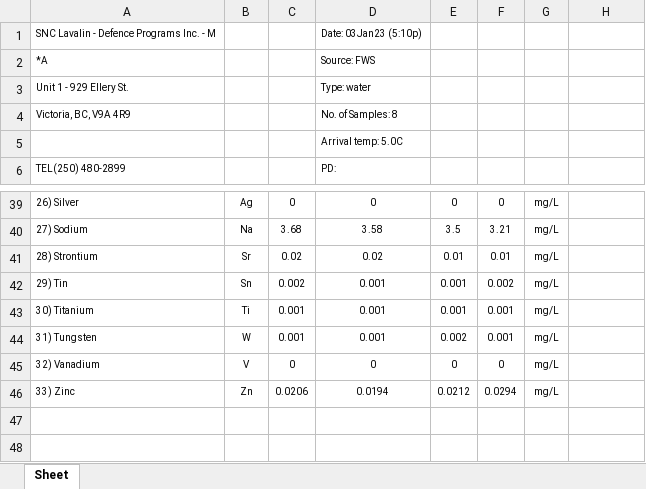
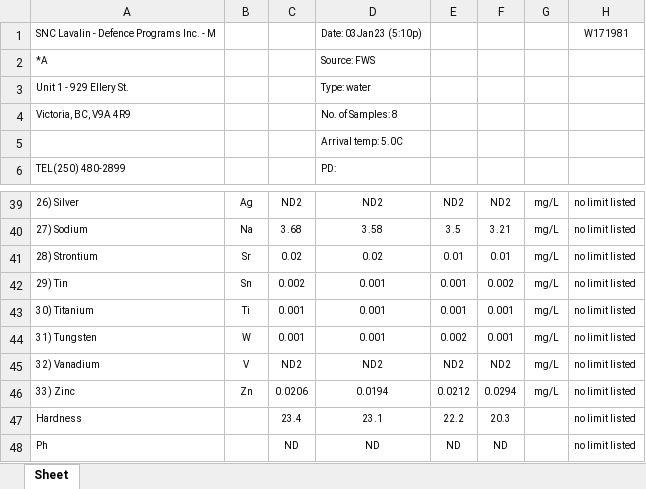
Before and after one commit to layup/LIMS, an Excel workbook: application/example2.xlsx, sheet Sheet, drawn as a sheet; only a part is shown, gaps mark what is left out; values as stored, in another font and other column widths than the file's, no borders; the diff covers the shown part only; the diff names each change by its address in the sheet, - before the commit and + after, or states it on an @@ line.

```diff
--- a/application/example2.xlsx (sheet Sheet)
+++ b/application/example2.xlsx (sheet Sheet)
-H1: (empty)
+H1: W171981
-C39: 0
+C39: ND2
-D39: 0
+D39: ND2
-E39: 0
+E39: ND2
-F39: 0
+F39: ND2
-H39:H46: (empty)
+H39:H46: no limit listed
-C45: 0
+C45: ND2
-D45: 0
+D45: ND2
-E45: 0
+E45: ND2
-F45: 0
+F45: ND2
+row 47: Hardness |  | 23.4 | 23.1 | 22.2 | 20.3 |  | no limit listed
+row 48: Ph |  | ND | ND | ND | ND |  | no limit listed
```
Also changed, not shown: 43 edited cells and cell formats elsewhere in this sheet, application/example.xlsx, 6 other files.
